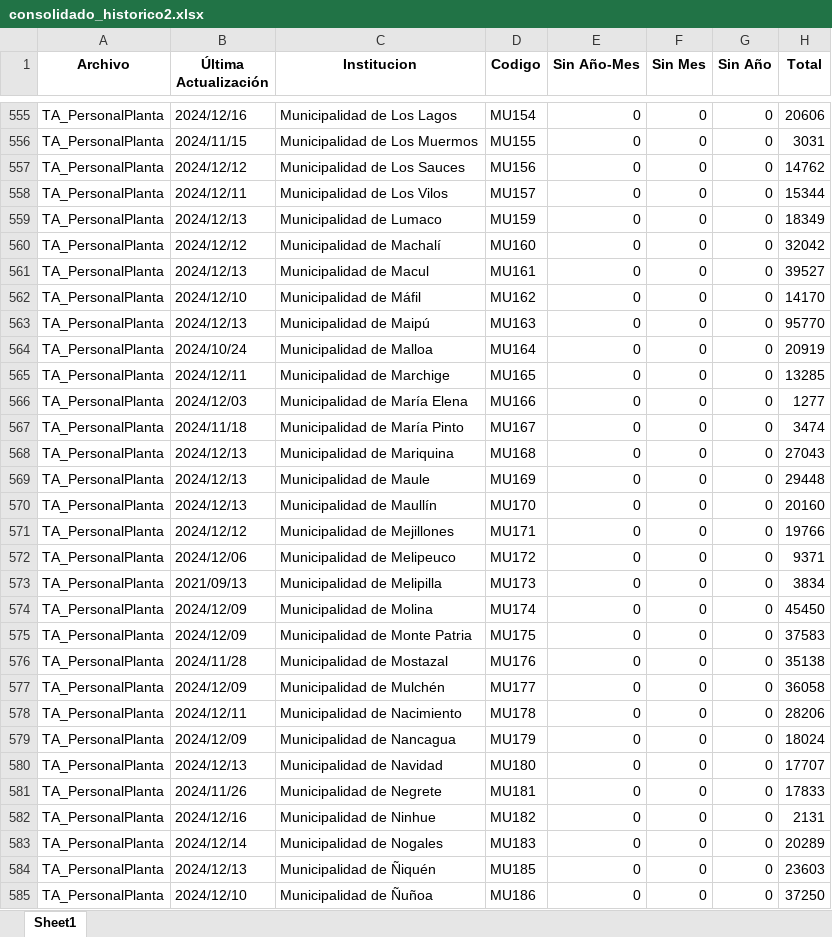
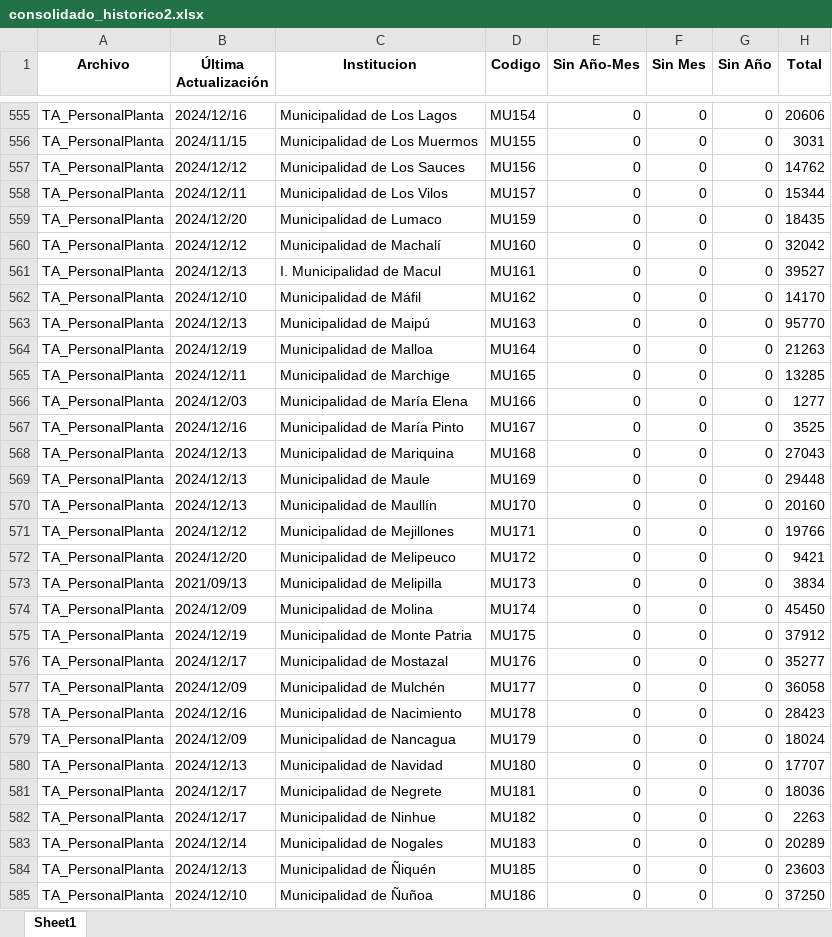
Before and after one commit to Sud-Austral/action_transparencia, an Excel workbook: consolidado_historico2.xlsx, sheet Sheet1, drawn as a sheet; only a part is shown, gaps mark what is left out; values as stored, in another font and other column widths than the file's, no borders; the diff covers the shown part only; the diff names each change by its address in the sheet, - before the commit and + after, or states it on an @@ line.

```diff
--- a/consolidado_historico2.xlsx (sheet Sheet1)
+++ b/consolidado_historico2.xlsx (sheet Sheet1)
-B559 (Última Actualización): 2024/12/13
+B559 (Última Actualización): 2024/12/20
-H559 (Total): 18349
+H559 (Total): 18435
-C561 (Institucion): Municipalidad de Macul
+C561 (Institucion): I. Municipalidad de Macul
-B564 (Última Actualización): 2024/10/24
+B564 (Última Actualización): 2024/12/19
-H564 (Total): 20919
+H564 (Total): 21263
-B567 (Última Actualización): 2024/11/18
+B567 (Última Actualización): 2024/12/16
-H567 (Total): 3474
+H567 (Total): 3525
-B572 (Última Actualización): 2024/12/06
+B572 (Última Actualización): 2024/12/20
-H572 (Total): 9371
+H572 (Total): 9421
-B575 (Última Actualización): 2024/12/09
+B575 (Última Actualización): 2024/12/19
-H575 (Total): 37583
+H575 (Total): 37912
-B576 (Última Actualización): 2024/11/28
+B576 (Última Actualización): 2024/12/17
-H576 (Total): 35138
+H576 (Total): 35277
-B578 (Última Actualización): 2024/12/11
+B578 (Última Actualización): 2024/12/16
-H578 (Total): 28206
+H578 (Total): 28423
-B581 (Última Actualización): 2024/11/26
+B581 (Última Actualización): 2024/12/17
-H581 (Total): 17833
+H581 (Total): 18036
-B582 (Última Actualización): 2024/12/16
+B582 (Última Actualización): 2024/12/17
-H582 (Total): 2131
+H582 (Total): 2263
```
Also changed, not shown: 180 edited cells elsewhere in this sheet, consolidado2.xlsx.
